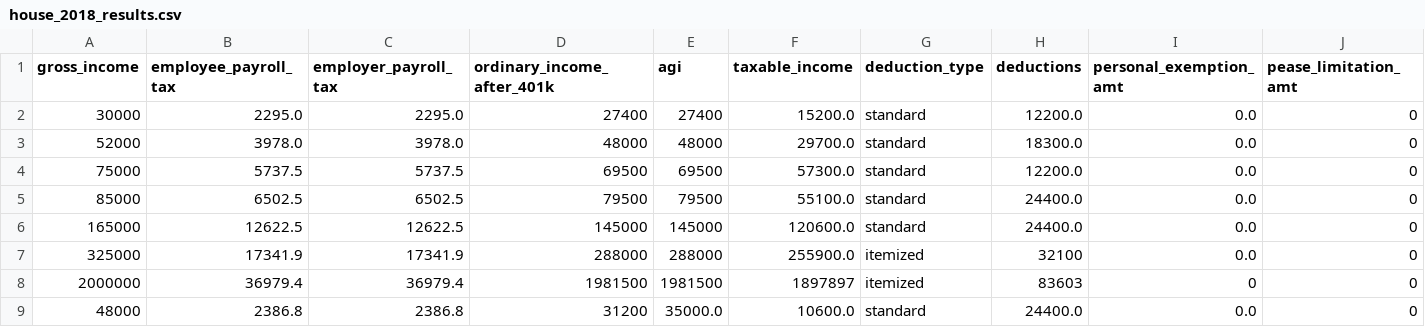
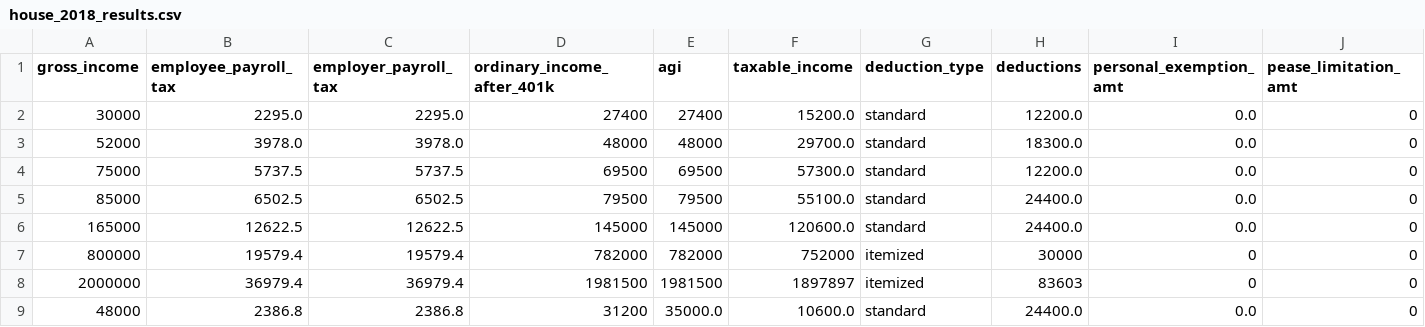
Before and after one commit to aelsibaie/taxsim, a CSV file: results/house_2018_results.csv, drawn as a sheet; only a part is shown; removed rows and columns are numbered as before the commit, all else as after; rows hold the shown columns only; the diff names each change by its address in the sheet, - before the commit and + after, or states it on an @@ line.

```diff
--- a/results/house_2018_results.csv
+++ b/results/house_2018_results.csv
-row 7: 325000 | 17341.9 | 17341.9 | 288000 | 288000 | 255900.0 | itemized | 32100 | 0.0 | 0
+row 7: 800000 | 19579.4 | 19579.4 | 782000 | 782000 | 752000 | itemized | 30000 | 0 | 0
```
Also changed, not shown: results/current_law_results.csv, results/senate_2018_results.csv, 1 other file.
